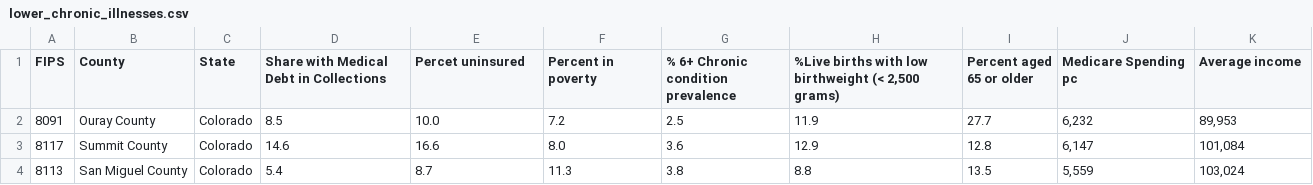
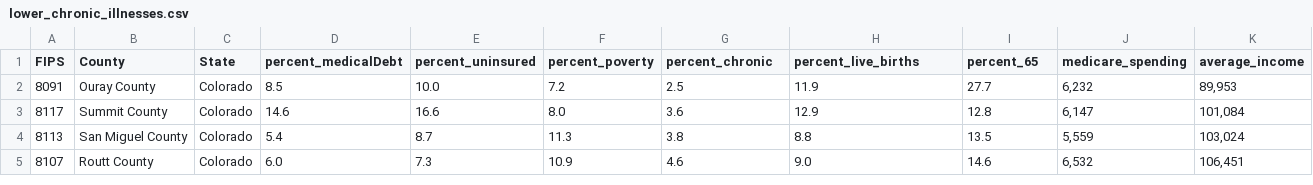
Before and after one commit to juweek/beeswarm, a CSV file: lower_chronic_illnesses.csv, drawn as a sheet; only a part is shown; the shorter side is filled out with more unchanged rows.

```diff
--- a/lower_chronic_illnesses.csv
+++ b/lower_chronic_illnesses.csv
@@ -1,2 +1,2 @@
-FIPS,County,State,Share with Medical Debt in Collections,Percet uninsured,Percent in poverty,% 6+ Chronic condition prevalence,"%Live births with low birthweight (< 2,500 grams)",Percent aged 65 or older,Medicare Spending pc,Average income
+FIPS,County,State,percent_medicalDebt,percent_uninsured,percent_poverty,percent_chronic,percent_live_births,percent_65,medicare_spending,average_income
 8091,Ouray County,Colorado,8.5,10.0,7.2,2.5,11.9,27.7,"6,232","89,953"
```
Also changed, not shown: top_chronic_illnesses.csv, 2 other files.
